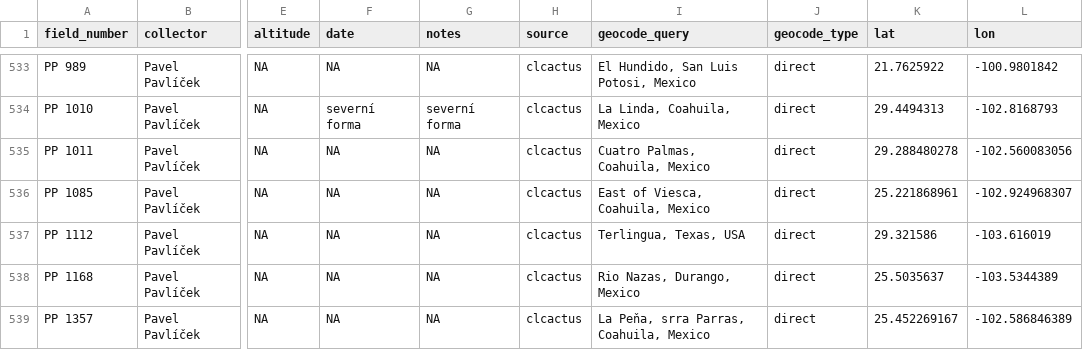
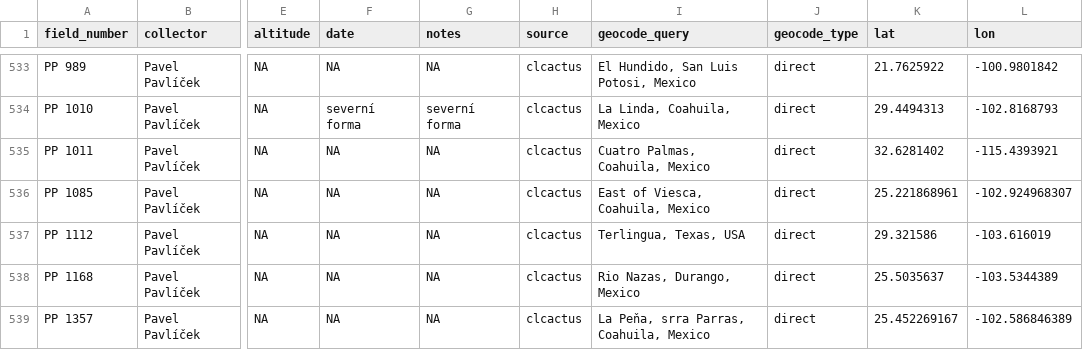
Before and after one commit to mdpillet/occMiner, a CSV file: data/geocoded/ariocarpus_fissuratus.csv, drawn as a sheet; only a part is shown, gaps mark what is left out; the diff covers the shown part only; the diff names each change by its address in the sheet, - before the commit and + after, or states it on an @@ line.

```diff
--- a/data/geocoded/ariocarpus_fissuratus.csv
+++ b/data/geocoded/ariocarpus_fissuratus.csv
-K535 (lat): 29.288480278
+K535 (lat): 32.6281402
-L535 (lon): -102.560083056
+L535 (lon): -115.4393921
```
Also changed, not shown: 45 edited cells elsewhere in this file, data/geocoded/pilosocereus_chrysostele.csv, 17 other files.
